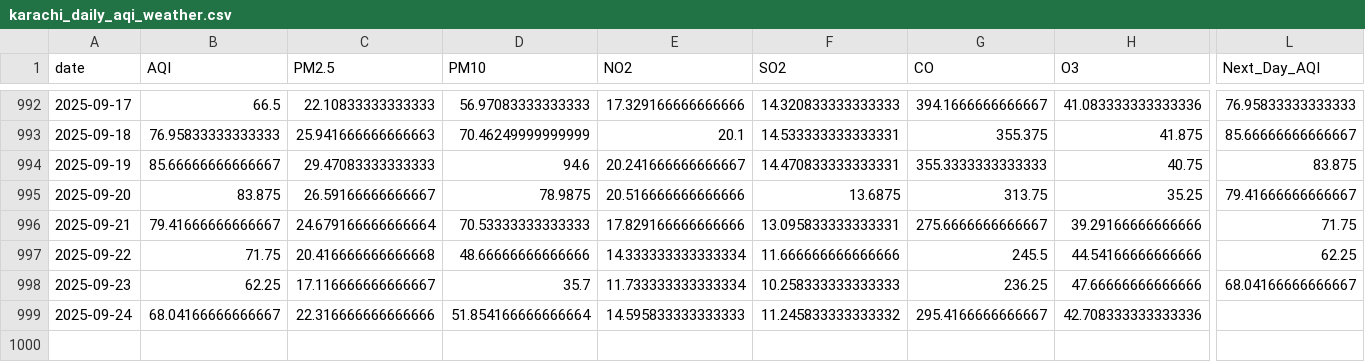
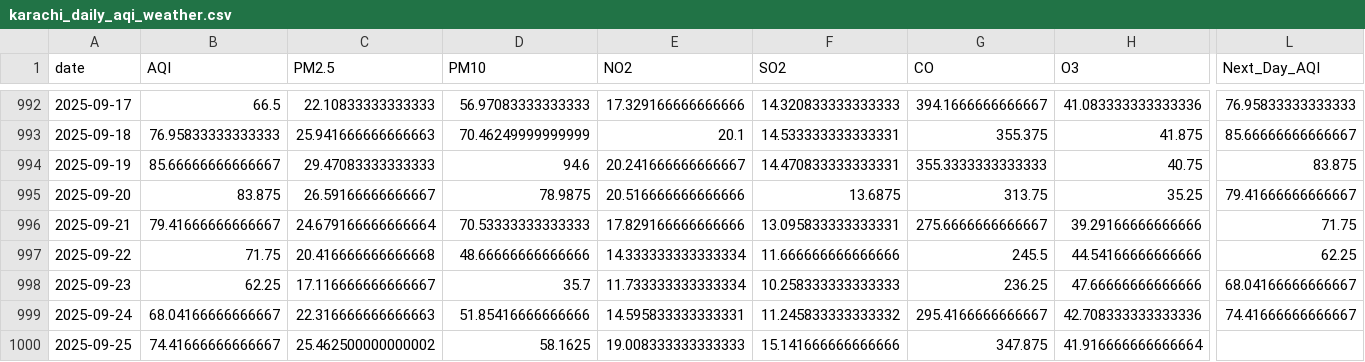
Before and after one commit to SheemaMasood381/Pearls-Karachi-AQI-Prediction-for-next-3-days-, a CSV file: data/karachi_daily_aqi_weather.csv, drawn as a sheet; only a part is shown, gaps mark what is left out; rows hold the shown columns only; the diff names each change by its address in the sheet, - before the commit and + after, or states it on an @@ line.

```diff
--- a/data/karachi_daily_aqi_weather.csv
+++ b/data/karachi_daily_aqi_weather.csv
-C999 (PM2.5): 22.316666666666666
+C999 (PM2.5): 22.316666666666663
-D999 (PM10): 51.854166666666664
+D999 (PM10): 51.85416666666666
-E999 (NO2): 14.595833333333333
+E999 (NO2): 14.595833333333331
-L999 (Next_Day_AQI): (empty)
+L999 (Next_Day_AQI): 74.41666666666667
+row 1000: 2025-09-25 | 74.41666666666667 | 25.462500000000002 | 58.1625 | 19.008333333333333 | 15.141666666666666 | 347.875 | 41.916666666666664
```
Also changed, not shown: lime_explanations/lime_explanation.csv, processed_data/daily_karachi_preprocessed.csv, 4 other files.
